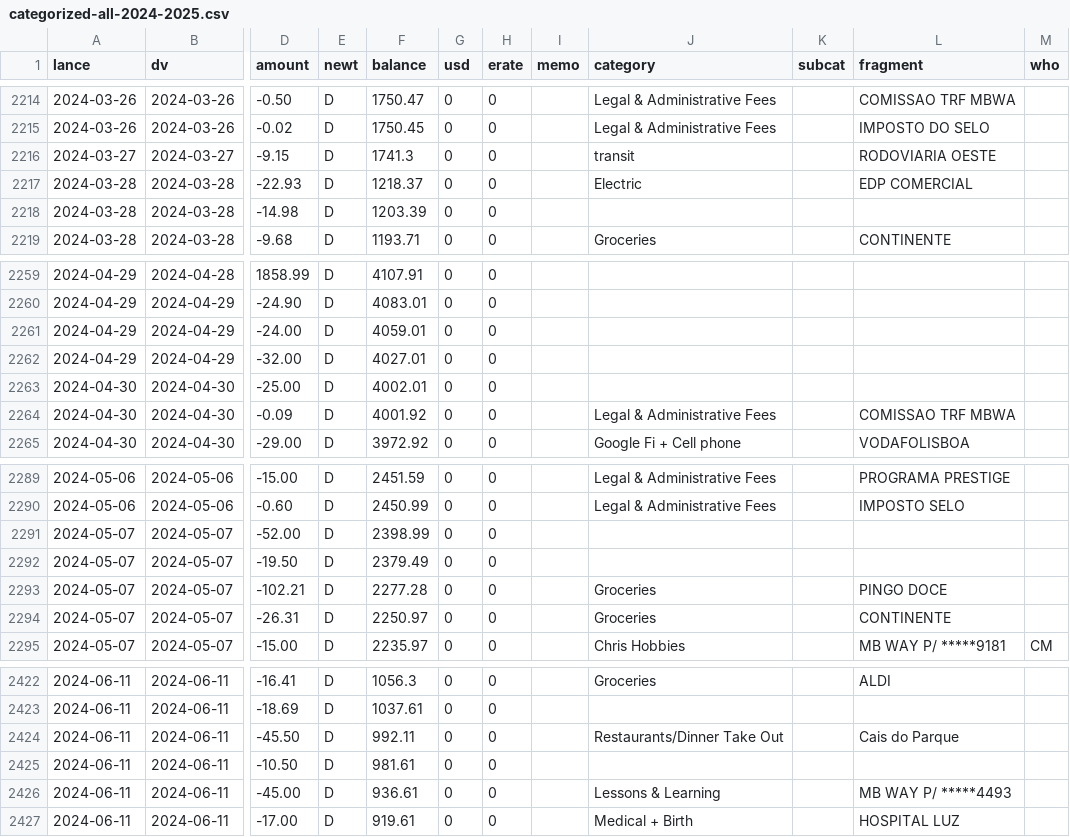
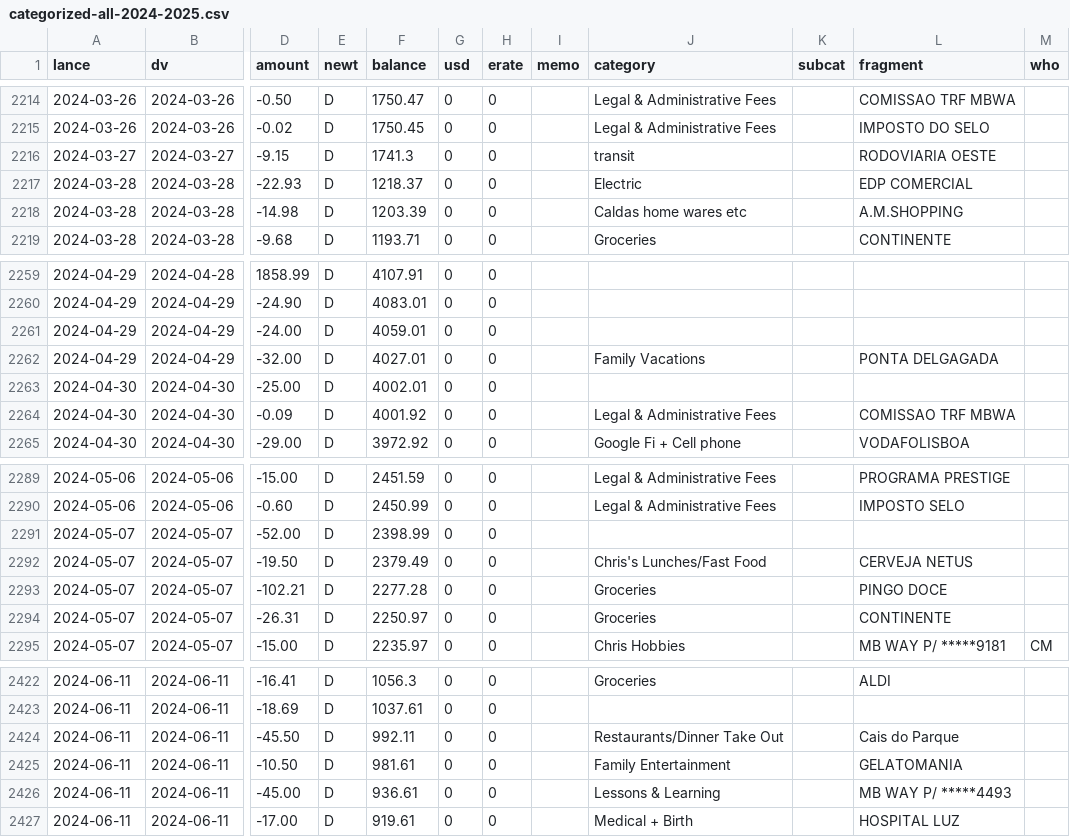
Before and after one commit to chrismcnally/spending, a CSV file: textfiles/categorized-all-2024-2025.csv, drawn as a sheet; only a part is shown, gaps mark what is left out; the diff covers the shown part only; the diff names each change by its address in the sheet, - before the commit and + after, or states it on an @@ line.

```diff
--- a/textfiles/categorized-all-2024-2025.csv
+++ b/textfiles/categorized-all-2024-2025.csv
-J2218 (category): (empty)
+J2218 (category): Caldas home wares etc
-L2218 (fragment): (empty)
+L2218 (fragment): A.M.SHOPPING
-J2262 (category): (empty)
+J2262 (category): Family Vacations
-L2262 (fragment): (empty)
+L2262 (fragment): PONTA DELGAGADA
-J2292 (category): (empty)
+J2292 (category): Chris's Lunches/Fast Food
-L2292 (fragment): (empty)
+L2292 (fragment): CERVEJA NETUS
-J2425 (category): (empty)
+J2425 (category): Family Entertainment
-L2425 (fragment): (empty)
+L2425 (fragment): GELATOMANIA
```
Also changed, not shown: 22 edited cells elsewhere in this file.
